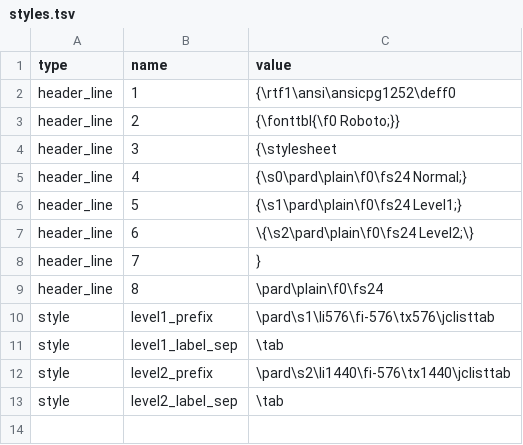
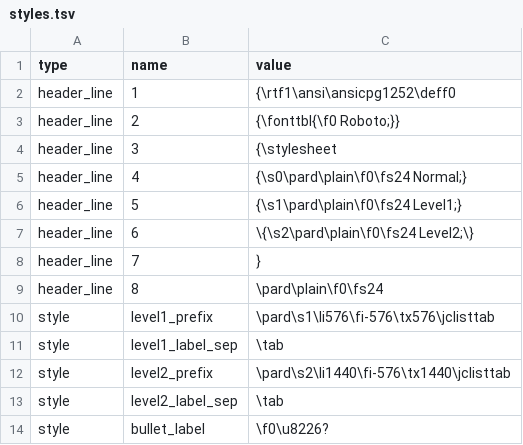
Before and after one commit to bravo6io/sanitize-rtf, a TSV file: styles.tsv, drawn as a sheet.

```diff
--- a/styles.tsv
+++ b/styles.tsv
@@ -13 +13,2 @@ style	level2_prefix	\pard\s2\li1440\fi-576\tx1440\jclisttab
 style	level2_label_sep	\tab
+style	bullet_label	\f0\u8226?
```
Also changed, not shown: 6 other files.
